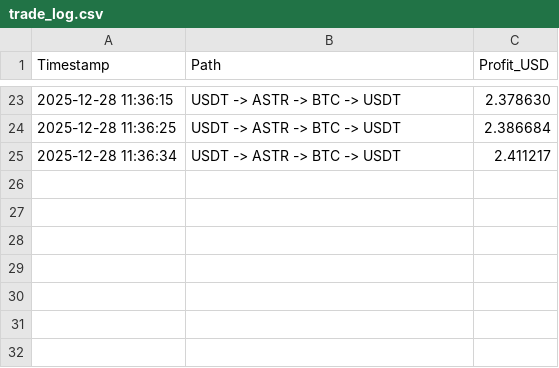
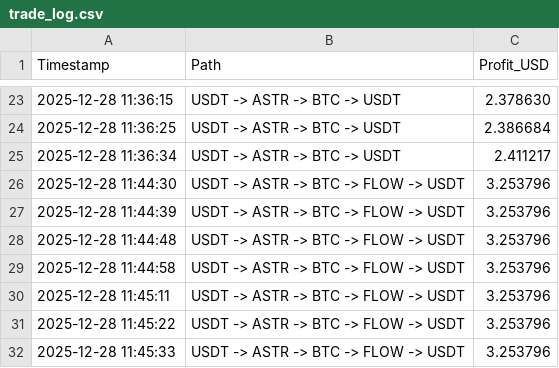
Before and after one commit to Grasusu/crypto-arb-bot, a CSV file: trade_log.csv, drawn as a sheet; only a part is shown, gaps mark what is left out; the diff names each change by its address in the sheet, - before the commit and + after, or states it on an @@ line.

```diff
--- a/trade_log.csv
+++ b/trade_log.csv
+row 26: 2025-12-28 11:44:30 | USDT -> ASTR -> BTC -> FLOW -> USDT | 3.253796
+row 27: 2025-12-28 11:44:39 | USDT -> ASTR -> BTC -> FLOW -> USDT | 3.253796
+row 28: 2025-12-28 11:44:48 | USDT -> ASTR -> BTC -> FLOW -> USDT | 3.253796
+row 29: 2025-12-28 11:44:58 | USDT -> ASTR -> BTC -> FLOW -> USDT | 3.253796
+row 30: 2025-12-28 11:45:11 | USDT -> ASTR -> BTC -> FLOW -> USDT | 3.253796
+row 31: 2025-12-28 11:45:22 | USDT -> ASTR -> BTC -> FLOW -> USDT | 3.253796
+row 32: 2025-12-28 11:45:33 | USDT -> ASTR -> BTC -> FLOW -> USDT | 3.253796
```
Also changed, not shown: 1 other file.
